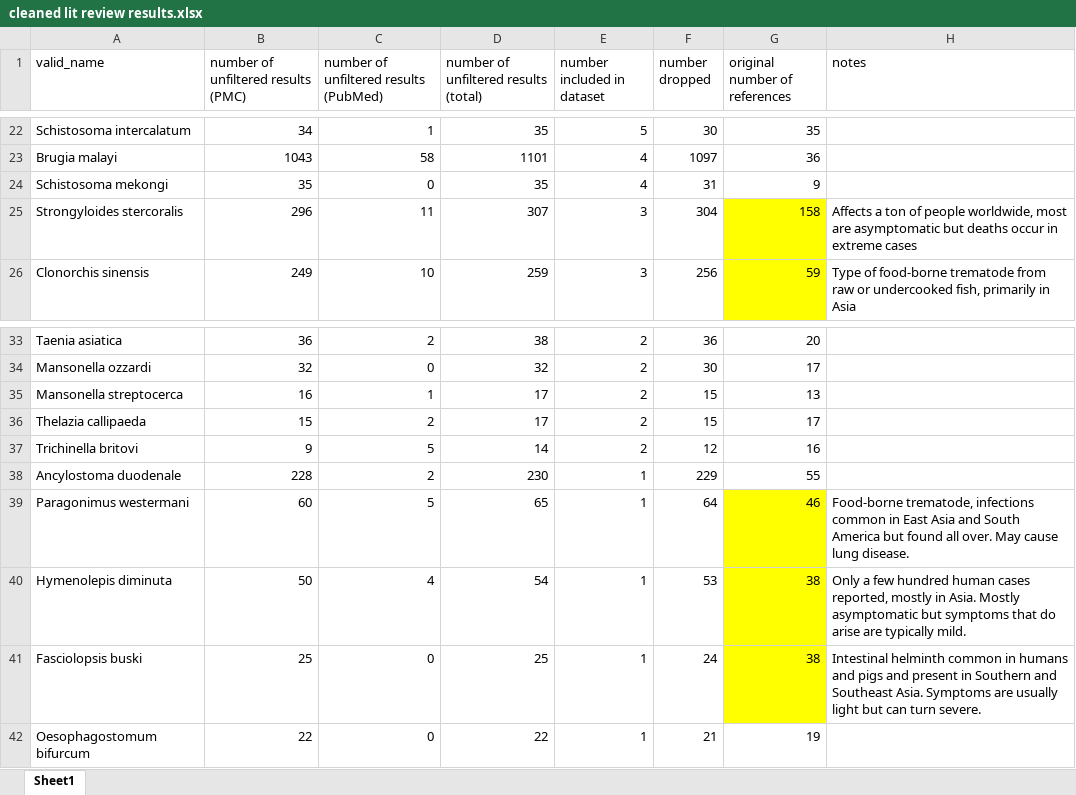
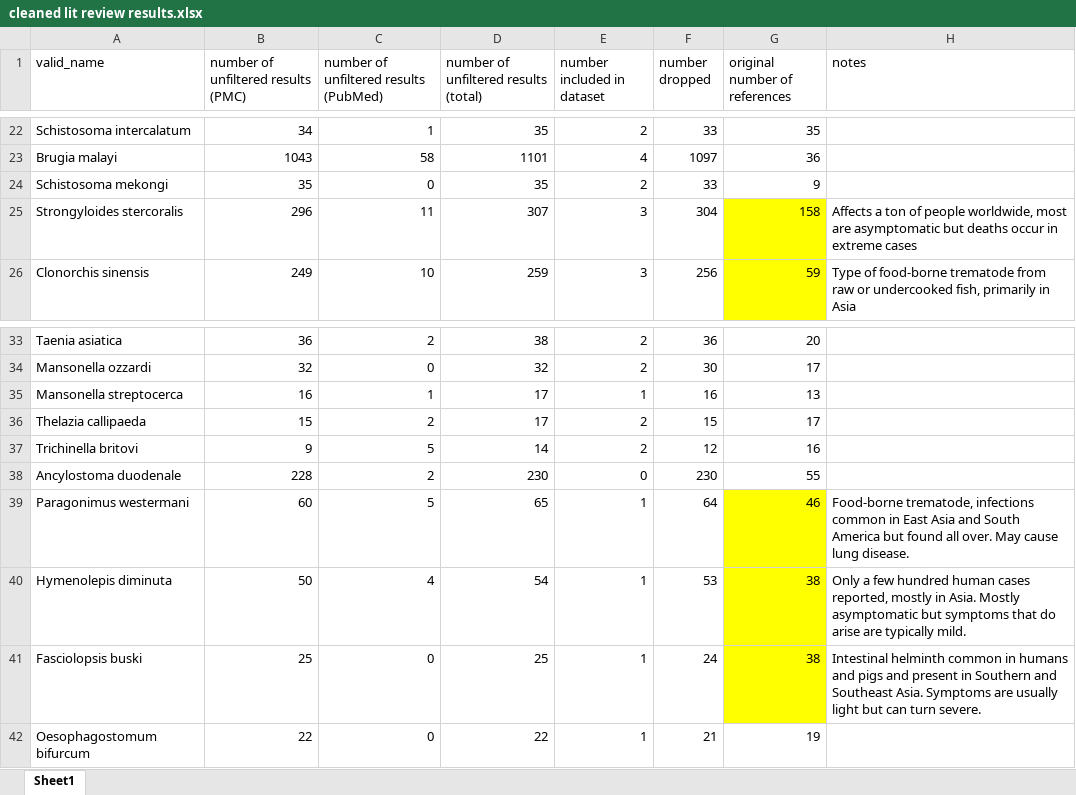
Before and after one commit to katieschluth/humanhelminths, an Excel workbook: Lit review data/cleaned lit review results.xlsx, sheet Sheet1, drawn as a sheet; only a part is shown, gaps mark what is left out; values as stored, in another font and other column widths than the file's, no borders; the diff covers the shown part only; the diff names each change by its address in the sheet, - before the commit and + after, or states it on an @@ line.

```diff
--- a/Lit review data/cleaned lit review results.xlsx (sheet Sheet1)
+++ b/Lit review data/cleaned lit review results.xlsx (sheet Sheet1)
-E22 (number included in dataset): 5
+E22 (number included in dataset): 2
-F22 (number dropped): 30
+F22 (number dropped): 33
-E24 (number included in dataset): 4
+E24 (number included in dataset): 2
-F24 (number dropped): 31
+F24 (number dropped): 33
-E35 (number included in dataset): 2
+E35 (number included in dataset): 1
-F35 (number dropped): 15
+F35 (number dropped): 16
-E38 (number included in dataset): 1
+E38 (number included in dataset): 0
-F38 (number dropped): 229
+F38 (number dropped): 230
```
Also changed, not shown: 32 edited cells elsewhere in this sheet.
